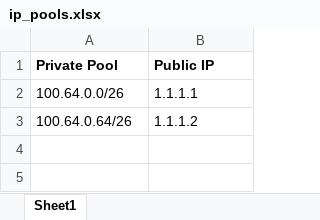
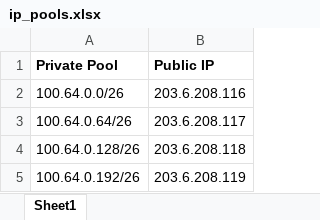
Before and after one commit to saad909/mikrotik_cgnat_using_python, an Excel workbook: ip_pools.xlsx, sheet Sheet1, drawn as a sheet; values as stored, in another font and other column widths than the file's, no borders; the diff names each change by its address in the sheet, - before the commit and + after, or states it on an @@ line.

```diff
--- a/ip_pools.xlsx (sheet Sheet1)
+++ b/ip_pools.xlsx (sheet Sheet1)
-B2 (Public IP): 1.1.1.1
+B2 (Public IP): 203.6.208.116
-B3 (Public IP): 1.1.1.2
+B3 (Public IP): 203.6.208.117
+row 4: 100.64.0.128/26 | 203.6.208.118
+row 5: 100.64.0.192/26 | 203.6.208.119
```
Also changed, not shown: 1 other file.
